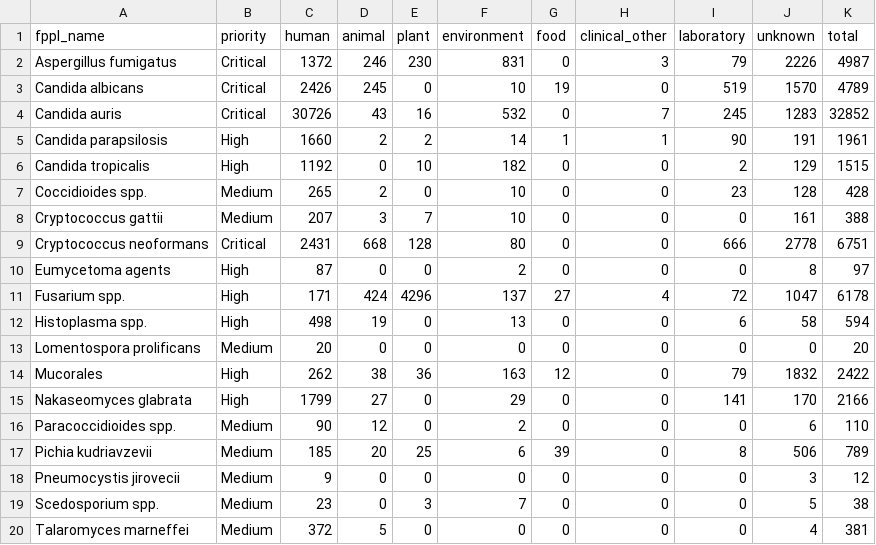
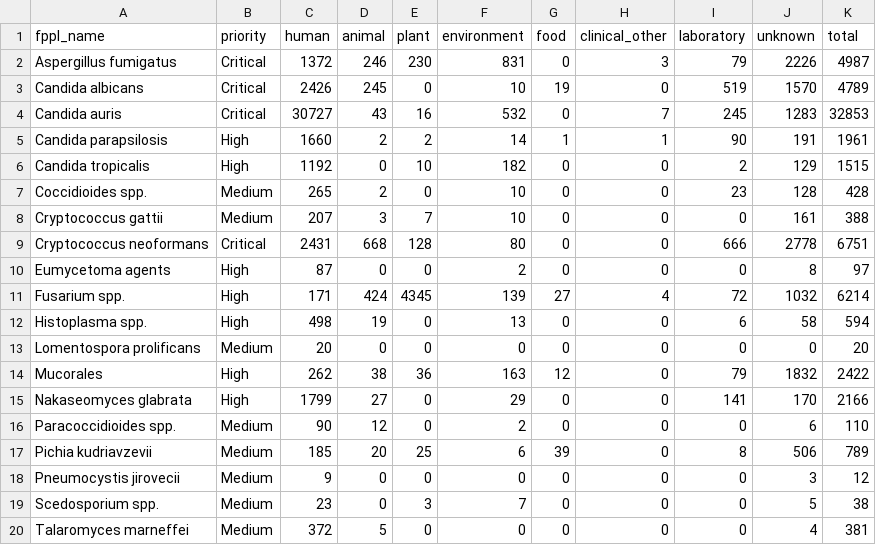
Before and after one commit to happykhan/fungiwatch, a CSV file: build/host_categories.csv, drawn as a sheet.

Commit message:
chore: daily data update 2026-09-20 —  8 files changed, 2033 insertions(+), 220 deletions(-)

```diff
--- a/build/host_categories.csv
+++ b/build/host_categories.csv
@@ -3,3 +3,3 @@ Aspergillus fumigatus,Critical,1372,246,230,831,0,3,79,2226,4987
 Candida albicans,Critical,2426,245,0,10,19,0,519,1570,4789
-Candida auris,Critical,30726,43,16,532,0,7,245,1283,32852
+Candida auris,Critical,30727,43,16,532,0,7,245,1283,32853
 Candida parapsilosis,High,1660,2,2,14,1,1,90,191,1961
@@ -10,3 +10,3 @@ Cryptococcus neoformans,Critical,2431,668,128,80,0,0,666,2778,6751
 Eumycetoma agents,High,87,0,0,2,0,0,0,8,97
-Fusarium spp.,High,171,424,4296,137,27,4,72,1047,6178
+Fusarium spp.,High,171,424,4345,139,27,4,72,1032,6214
 Histoplasma spp.,High,498,19,0,13,0,0,6,58,594
```
Also changed, not shown: build/submitter_categories.csv, 6 other files.
